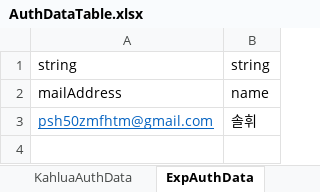
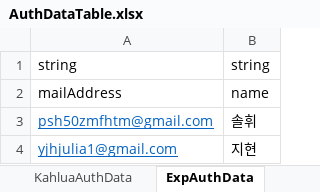
Before and after one commit to solhwi/SebamoGameClient, an Excel workbook: Assets/Excels/AuthDataTable.xlsx, sheet ExpAuthData, drawn as a sheet; values as stored, in another font and other column widths than the file's, no borders; the diff names each change by its address in the sheet, - before the commit and + after, or states it on an @@ line.

Commit message:
[지현] 지현 계정 추가

```diff
--- a/Assets/Excels/AuthDataTable.xlsx (sheet ExpAuthData)
+++ b/Assets/Excels/AuthDataTable.xlsx (sheet ExpAuthData)
+row 4: yjhjulia1@gmail.com | 지현
```
